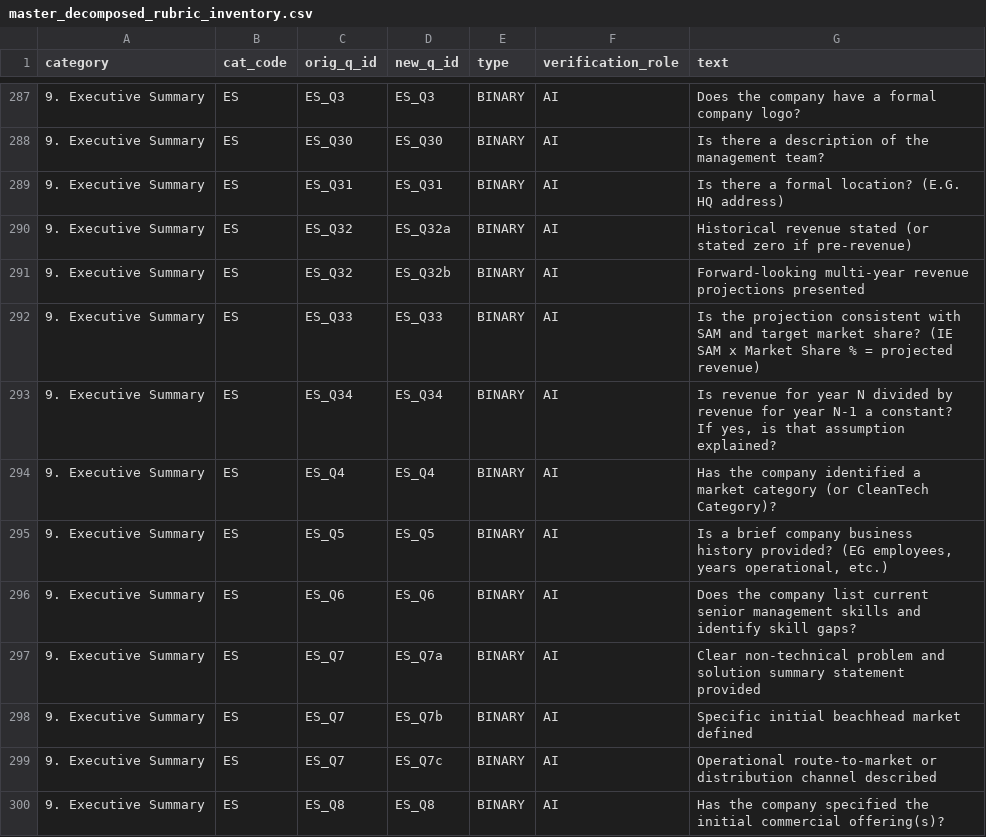
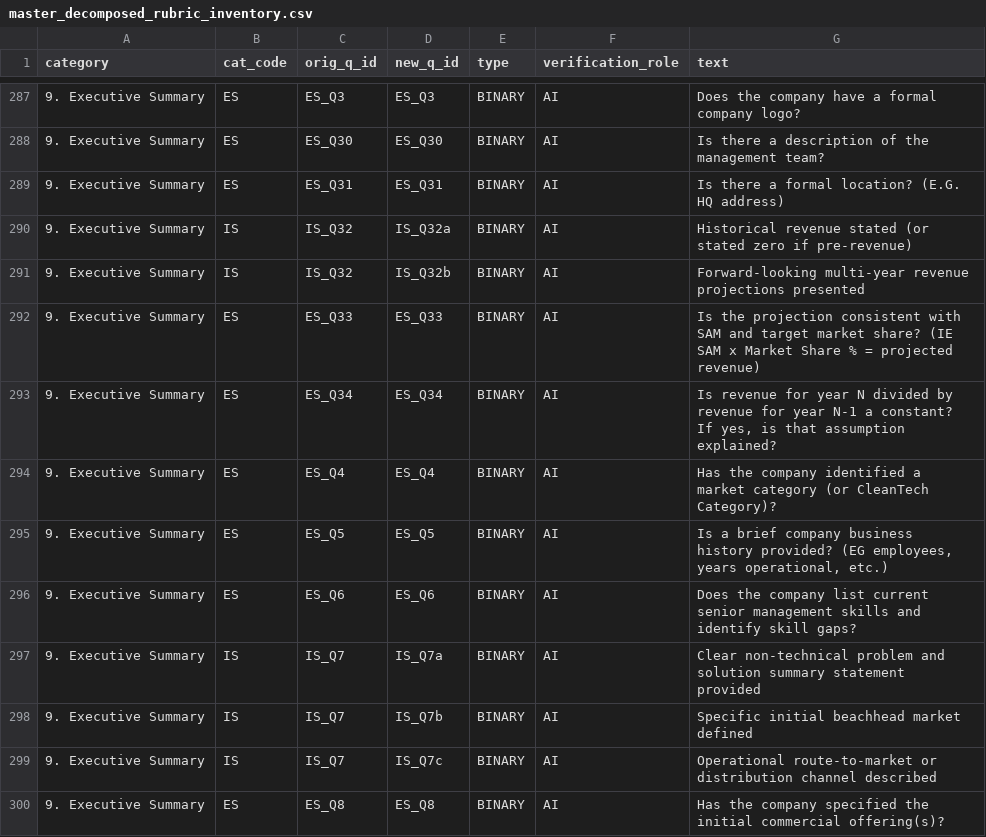
Before and after one commit to kheekim02/cleantech-scoring-2025, a CSV file: data/processed/master_decomposed_rubric_inventory.csv, drawn as a sheet; only a part is shown, gaps mark what is left out; the diff covers the shown part only.

```diff
--- a/data/processed/master_decomposed_rubric_inventory.csv
+++ b/data/processed/master_decomposed_rubric_inventory.csv
@@ -383,4 +383,4 @@ category,cat_code,orig_q_id,new_q_id,type,verification_role,text
 9. Executive Summary,ES,ES_Q31,ES_Q31,BINARY,AI,Is there a formal location? (E.G. HQ address)
-9. Executive Summary,ES,ES_Q32,ES_Q32a,BINARY,AI,Historical revenue stated (or stated zero if pre-revenue)
-9. Executive Summary,ES,ES_Q32,ES_Q32b,BINARY,AI,Forward-looking multi-year revenue projections presented
+9. Executive Summary,IS,IS_Q32,IS_Q32a,BINARY,AI,Historical revenue stated (or stated zero if pre-revenue)
+9. Executive Summary,IS,IS_Q32,IS_Q32b,BINARY,AI,Forward-looking multi-year revenue projections presented
 9. Executive Summary,ES,ES_Q33,ES_Q33,BINARY,AI,Is the projection consistent with SAM and target market share? (IE SAM x Market Share % = projected revenue)
@@ -390,5 +390,5 @@ category,cat_code,orig_q_id,new_q_id,type,verification_role,text
 9. Executive Summary,ES,ES_Q6,ES_Q6,BINARY,AI,Does the company list current senior management skills and identify skill gaps?
-9. Executive Summary,ES,ES_Q7,ES_Q7a,BINARY,AI,Clear non-technical problem and solution summary statement provided
-9. Executive Summary,ES,ES_Q7,ES_Q7b,BINARY,AI,Specific initial beachhead market defined
-9. Executive Summary,ES,ES_Q7,ES_Q7c,BINARY,AI,Operational route-to-market or distribution channel described
+9. Executive Summary,IS,IS_Q7,IS_Q7a,BINARY,AI,Clear non-technical problem and solution summary statement provided
+9. Executive Summary,IS,IS_Q7,IS_Q7b,BINARY,AI,Specific initial beachhead market defined
+9. Executive Summary,IS,IS_Q7,IS_Q7c,BINARY,AI,Operational route-to-market or distribution channel described
 9. Executive Summary,ES,ES_Q8,ES_Q8,BINARY,AI,Has the company specified the initial commercial offering(s)?
```
Also changed, not shown: 48 edited cells elsewhere in this file, 8 other files.
